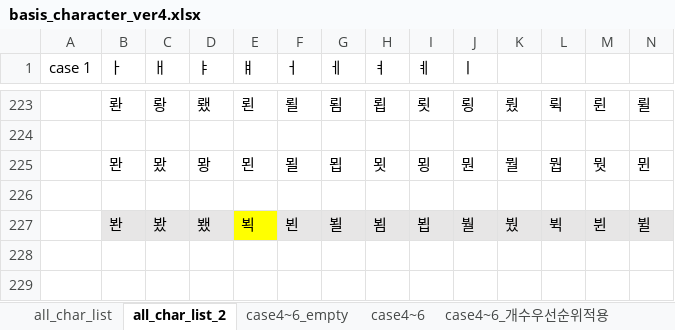
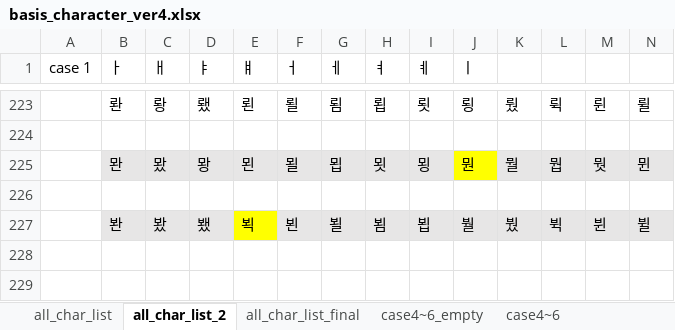
Before and after one commit to lionem2018/Extract_Standard_Hange_Character, an Excel workbook: output/basis_character_ver4.xlsx, sheet all_char_list_2, drawn as a sheet; only a part is shown, gaps mark what is left out; values as stored, in another font and other column widths than the file's, no borders; the diff covers the shown part only; the diff names each change by its address in the sheet, - before the commit and + after, or states it on an @@ line.

Commit message:
add new sheet for new table(try again)

```diff
--- a/output/basis_character_ver4.xlsx (sheet all_char_list_2)
+++ b/output/basis_character_ver4.xlsx (sheet all_char_list_2)
+sheet tab: all_char_list_final
-B225:I225 fill: none
+B225:I225 fill: #E7E6E6
-J225 fill: none
+J225 fill: #FFFF00
-K225:N225 fill: none
+K225:N225 fill: #E7E6E6
```
Also changed, not shown: cell formats elsewhere in this sheet, sheet case4~6_final, sheet case4~6_empty, 1 other file.
